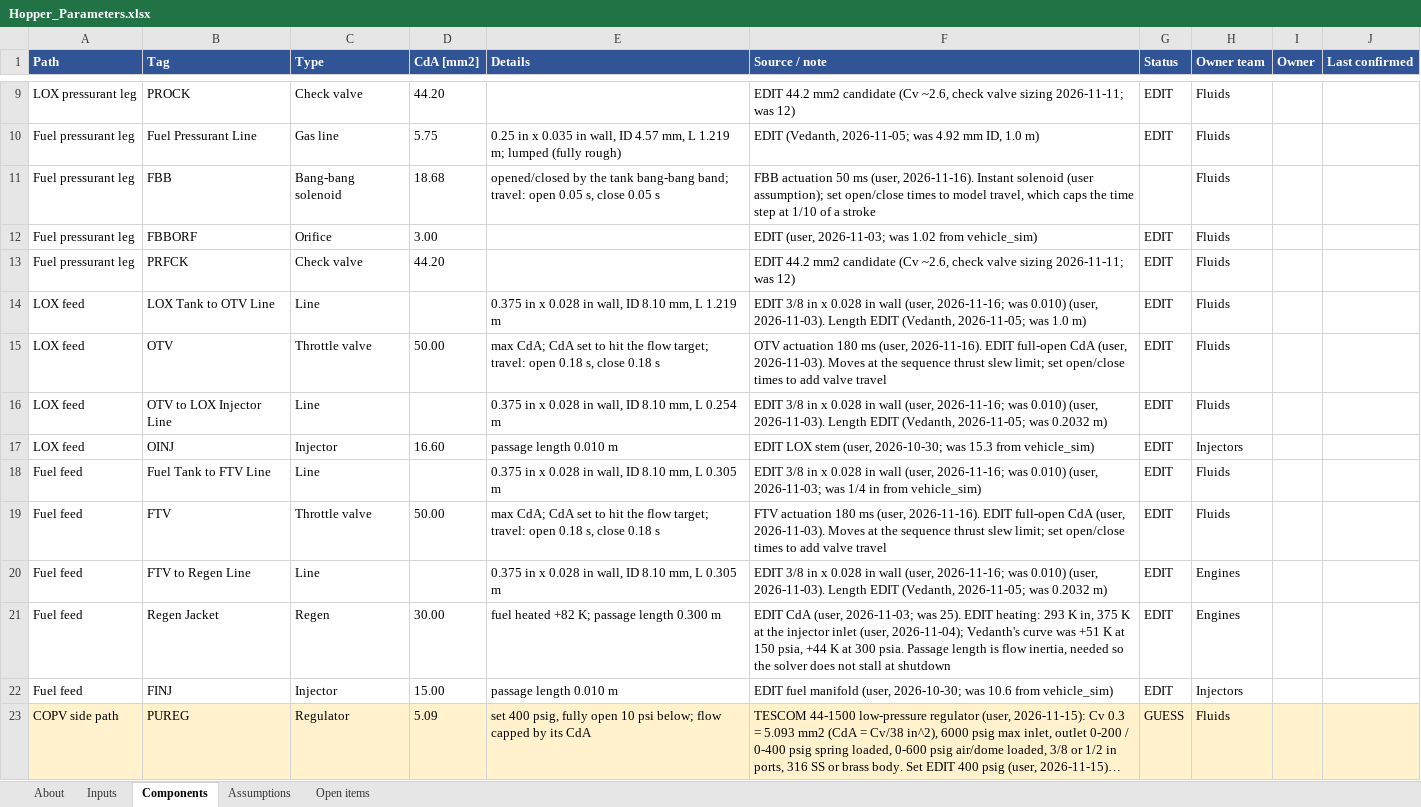
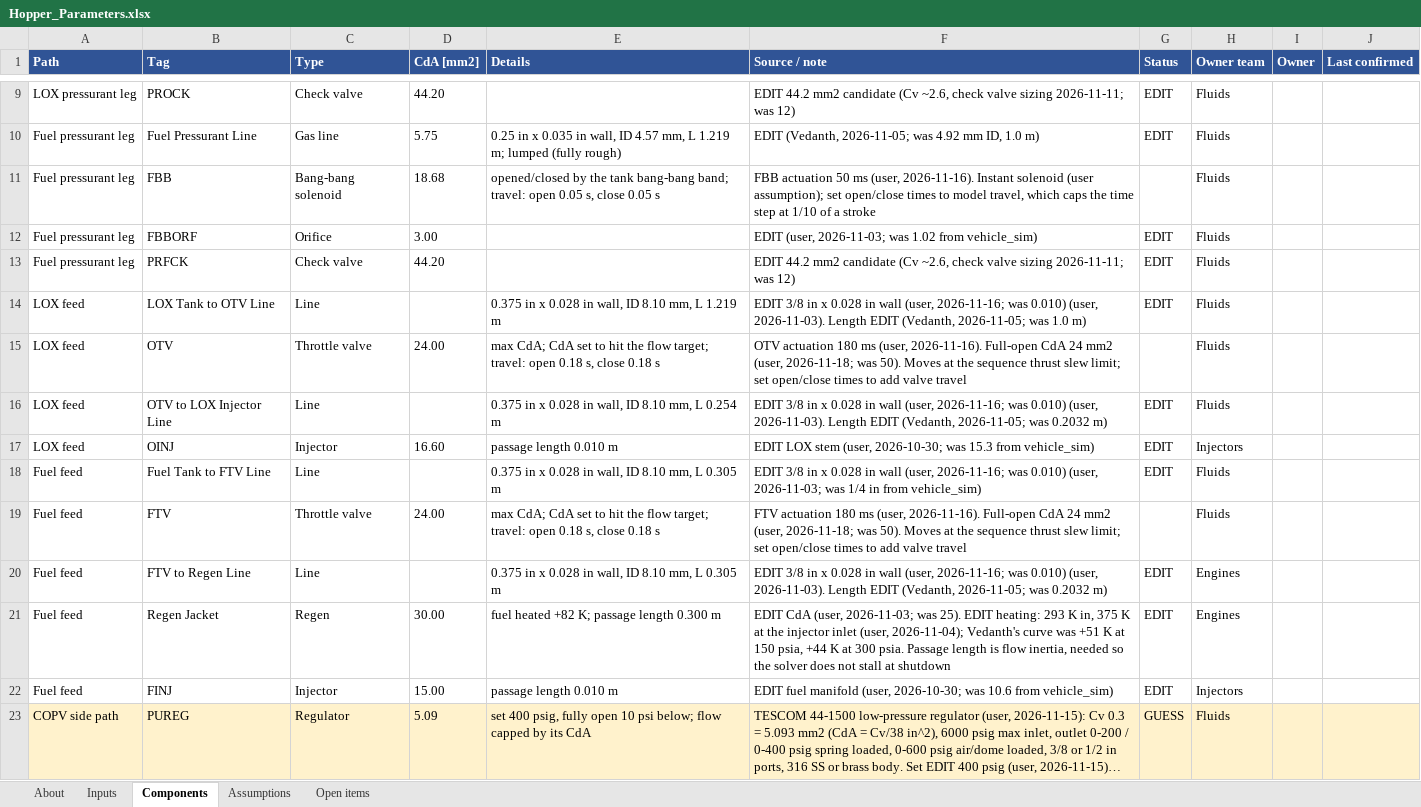
Before and after one commit to gt-space/hopper, an Excel workbook: sims/hopper_fullflow/Outputs/Hopper_Parameters.xlsx, sheet Components, drawn as a sheet; only a part is shown, gaps mark what is left out; long unchanged cells end in …; values as stored, in another font and other column widths than the file's, no borders; the diff covers the shown part only; the diff names each change by its address in the sheet, - before the commit and + after, or states it on an @@ line.

```diff
--- a/sims/hopper_fullflow/Outputs/Hopper_Parameters.xlsx (sheet Components)
+++ b/sims/hopper_fullflow/Outputs/Hopper_Parameters.xlsx (sheet Components)
-D15 (CdA [mm2]): 50.00
+D15 (CdA [mm2]): 24.00
-F15 (Source / note): …(user, 2026-11-16). EDIT full-open CdA (user, 2026-11-03). Moves at…
+F15 (Source / note): …(user, 2026-11-16). Full-open CdA 24 mm2 (user, 2026-11-18; was 50). Moves at…
-G15 (Status): EDIT
+G15 (Status): (empty)
-D19 (CdA [mm2]): 50.00
+D19 (CdA [mm2]): 24.00
-F19 (Source / note): …(user, 2026-11-16). EDIT full-open CdA (user, 2026-11-03). Moves at…
+F19 (Source / note): …(user, 2026-11-16). Full-open CdA 24 mm2 (user, 2026-11-18; was 50). Moves at…
-G19 (Status): EDIT
+G19 (Status): (empty)
```
Also changed, not shown: 12 edited cells elsewhere in this sheet, sheet Inputs, sheet Open items, sheet About, 12 other files.
